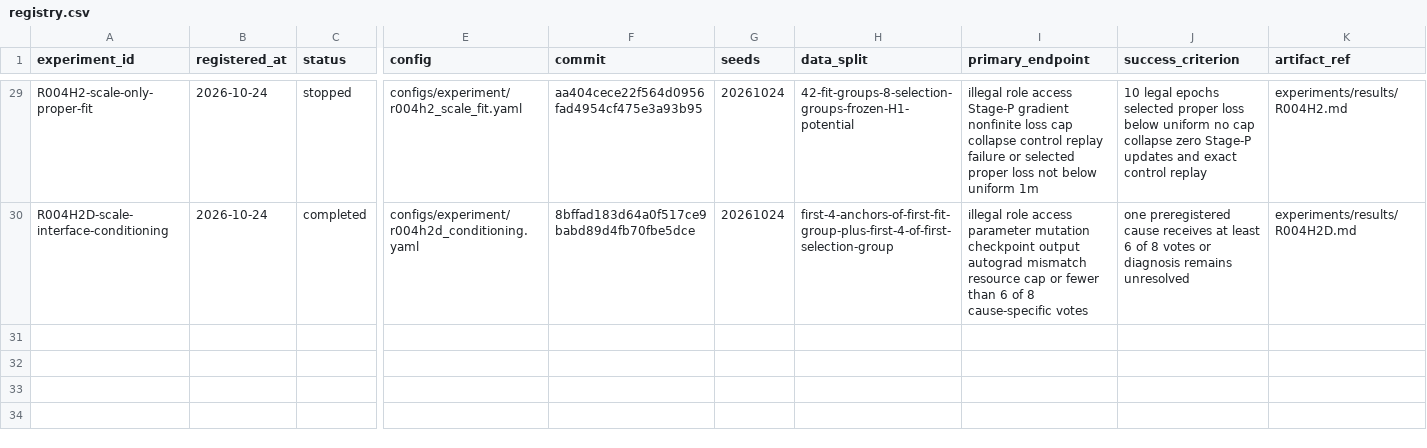
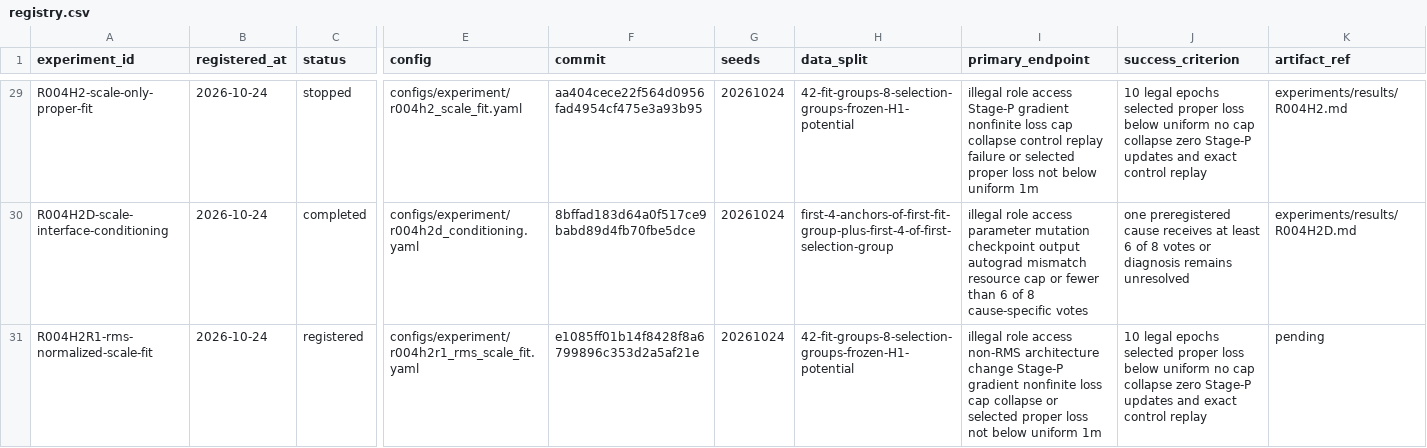
Before and after one commit to KUN-11-77/AORTA-Drive, a CSV file: experiments/registry.csv, drawn as a sheet; only a part is shown, gaps mark what is left out; rows hold the shown columns only; the diff names each change by its address in the sheet, - before the commit and + after, or states it on an @@ line.

Commit message:
Pin R004H2R1 experiment revision

```diff
--- a/experiments/registry.csv
+++ b/experiments/registry.csv
+row 31: R004H2R1-rms-normalized-scale-fit | 2026-10-24 | registered | configs/experiment/r004h2r1_rms_scale_fit.yaml | e1085ff01b14f8428f8a6799896c353d2a5af21e | 20261024 | 42-fit-groups-8-selection-groups-frozen-H1-potential | illegal role access non-RMS architecture change Stage-P gradient nonfinite loss cap collapse or selected proper loss not below uniform 1m | 10 legal epochs selected proper loss below uniform no cap collapse zero Stage-P updates and exact control replay | pending
```
